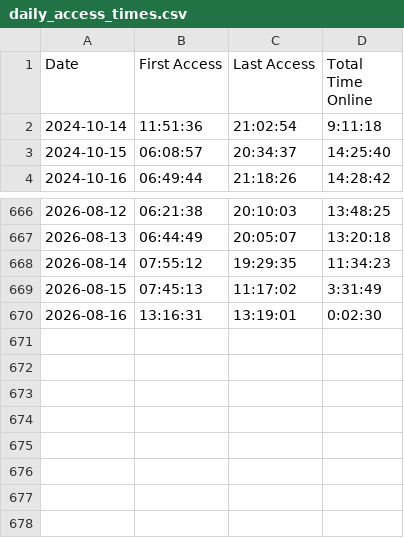
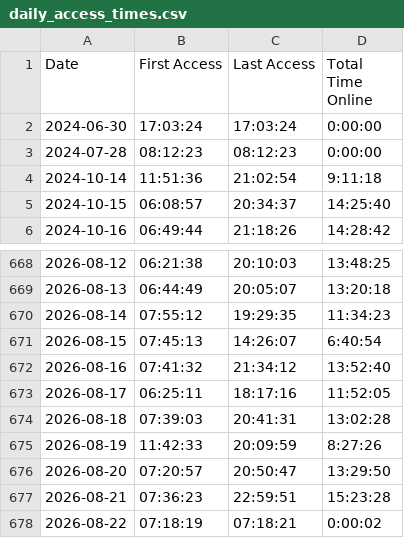
Before and after one commit to joereddington/export-history, a CSV file: daily_access_times.csv, drawn as a sheet; only a part is shown, gaps mark what is left out.

```diff
--- a/daily_access_times.csv
+++ b/daily_access_times.csv
@@ -1,2 +1,4 @@
 Date,First Access,Last Access,Total Time Online
+2024-06-30,17:03:24,17:03:24,0:00:00
+2024-07-28,08:12:23,08:12:23,0:00:00
 2024-10-14,11:51:36,21:02:54,9:11:18
@@ -668,3 +670,9 @@ Date,First Access,Last Access,Total Time Online
 2026-08-14,07:55:12,19:29:35,11:34:23
-2026-08-15,07:45:13,11:17:02,3:31:49
-2026-08-16,13:16:31,13:19:01,0:02:30
+2026-08-15,07:45:13,14:26:07,6:40:54
+2026-08-16,07:41:32,21:34:12,13:52:40
+2026-08-17,06:25:11,18:17:16,11:52:05
+2026-08-18,07:39:03,20:41:31,13:02:28
+2026-08-19,11:42:33,20:09:59,8:27:26
+2026-08-20,07:20:57,20:50:47,13:29:50
+2026-08-21,07:36:23,22:59:51,15:23:28
+2026-08-22,07:18:19,07:18:21,0:00:02
```
Also changed, not shown: 2 other files.
